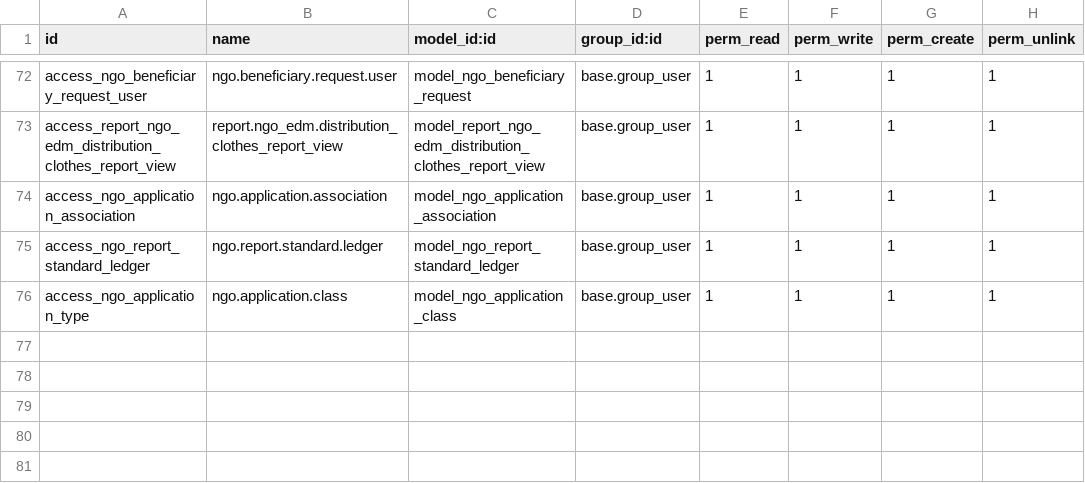
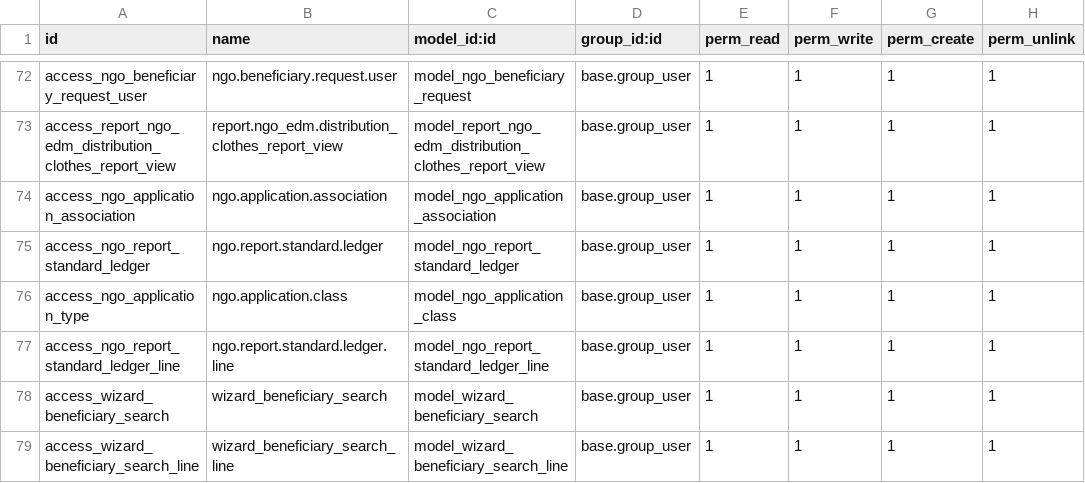
Before and after one commit to ahmadbarazi/ngo_edm, a CSV file: security/ir.model.access.csv, drawn as a sheet; only a part is shown, gaps mark what is left out; the diff names each change by its address in the sheet, - before the commit and + after, or states it on an @@ line.

Commit message:
adding security rules for models

```diff
--- a/security/ir.model.access.csv
+++ b/security/ir.model.access.csv
+row 77: access_ngo_report_standard_ledger_line | ngo.report.standard.ledger.line | model_ngo_report_standard_ledger_line | base.group_user | 1 | 1 | 1 | 1
+row 78: access_wizard_beneficiary_search | wizard_beneficiary_search | model_wizard_beneficiary_search | base.group_user | 1 | 1 | 1 | 1
+row 79: access_wizard_beneficiary_search_line | wizard_beneficiary_search_line | model_wizard_beneficiary_search_line | base.group_user | 1 | 1 | 1 | 1
```
